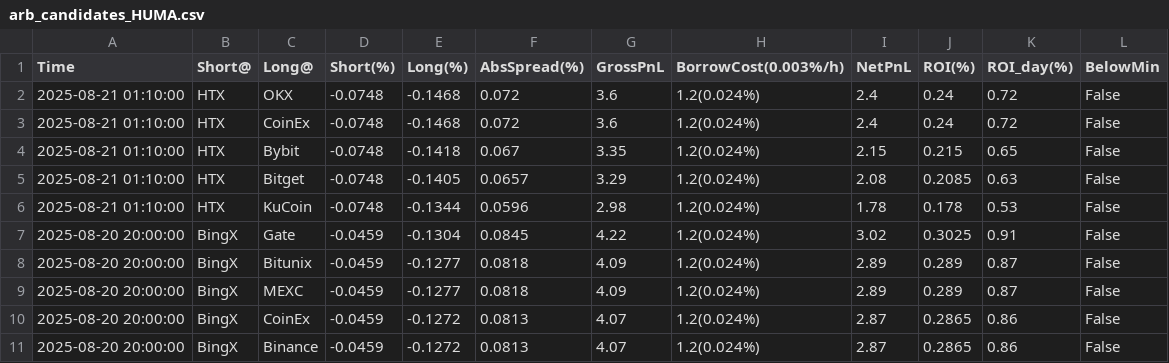
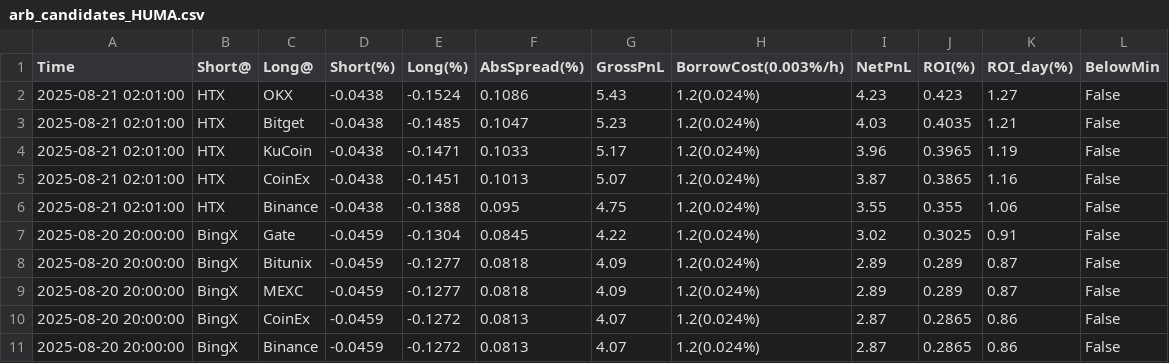
Before and after one commit to aerist123/funding-data, a CSV file: public/data/arb_candidates_HUMA.csv, drawn as a sheet; only a part is shown; removed rows and columns are numbered as before the commit, all else as after; the diff names each change by its address in the sheet, - before the commit and + after, or states it on an @@ line.

```diff
--- a/public/data/arb_candidates_HUMA.csv
+++ b/public/data/arb_candidates_HUMA.csv
-row 2: 2025-08-21 01:10:00 | HTX | OKX | -0.0748 | -0.1468 | 0.072 | 3.6 | 1.2(0.024%) | 2.4 | 0.24 | 0.72 | False
-row 3: 2025-08-21 01:10:00 | HTX | CoinEx | -0.0748 | -0.1468 | 0.072 | 3.6 | 1.2(0.024%) | 2.4 | 0.24 | 0.72 | False
-row 4: 2025-08-21 01:10:00 | HTX | Bybit | -0.0748 | -0.1418 | 0.067 | 3.35 | 1.2(0.024%) | 2.15 | 0.215 | 0.65 | False
-row 5: 2025-08-21 01:10:00 | HTX | Bitget | -0.0748 | -0.1405 | 0.0657 | 3.29 | 1.2(0.024%) | 2.08 | 0.2085 | 0.63 | False
-row 6: 2025-08-21 01:10:00 | HTX | KuCoin | -0.0748 | -0.1344 | 0.0596 | 2.98 | 1.2(0.024%) | 1.78 | 0.178 | 0.53 | False
+row 2: 2025-08-21 02:01:00 | HTX | OKX | -0.0438 | -0.1524 | 0.1086 | 5.43 | 1.2(0.024%) | 4.23 | 0.423 | 1.27 | False
+row 3: 2025-08-21 02:01:00 | HTX | Bitget | -0.0438 | -0.1485 | 0.1047 | 5.23 | 1.2(0.024%) | 4.03 | 0.4035 | 1.21 | False
+row 4: 2025-08-21 02:01:00 | HTX | KuCoin | -0.0438 | -0.1471 | 0.1033 | 5.17 | 1.2(0.024%) | 3.96 | 0.3965 | 1.19 | False
+row 5: 2025-08-21 02:01:00 | HTX | CoinEx | -0.0438 | -0.1451 | 0.1013 | 5.07 | 1.2(0.024%) | 3.87 | 0.3865 | 1.16 | False
+row 6: 2025-08-21 02:01:00 | HTX | Binance | -0.0438 | -0.1388 | 0.095 | 4.75 | 1.2(0.024%) | 3.55 | 0.355 | 1.06 | False
```
Also changed, not shown: public/data/arb_candidates_CVC.csv, public/data/arb_candidates_GAS.csv, 28 other files.
